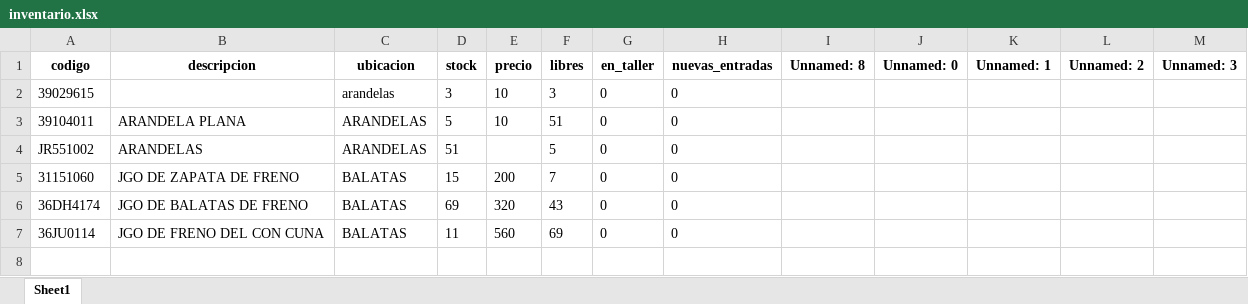
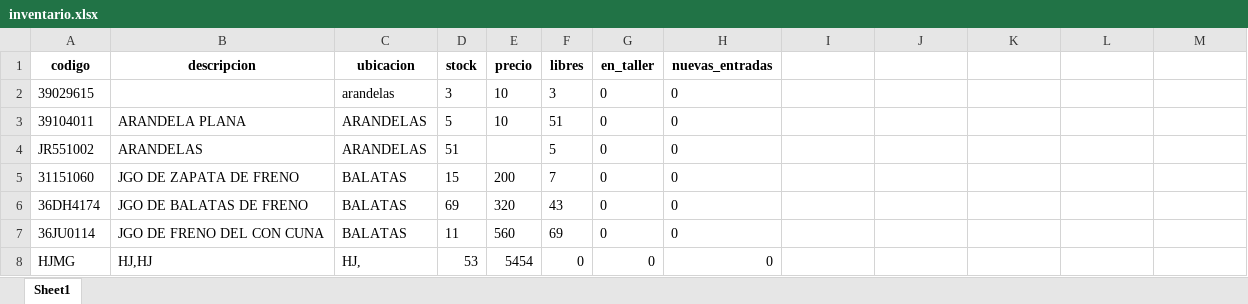
Before and after one commit to elnet-git/INV_tultitlan, an Excel workbook: Archivos/Excel/inventario.xlsx, sheet Sheet1, drawn as a sheet; values as stored, in another font and other column widths than the file's, no borders; the diff names each change by its address in the sheet, - before the commit and + after, or states it on an @@ line.

```diff
--- a/Archivos/Excel/inventario.xlsx (sheet Sheet1)
+++ b/Archivos/Excel/inventario.xlsx (sheet Sheet1)
-I1: Unnamed: 8
+I1: (empty)
-J1: Unnamed: 0
+J1: (empty)
-K1: Unnamed: 1
+K1: (empty)
-L1: Unnamed: 2
+L1: (empty)
-M1: Unnamed: 3
+M1: (empty)
+row 8: HJMG | HJ,HJ | HJ, | 53 | 5454 | 0 | 0 | 0
```
Also changed, not shown: 2 other files.
